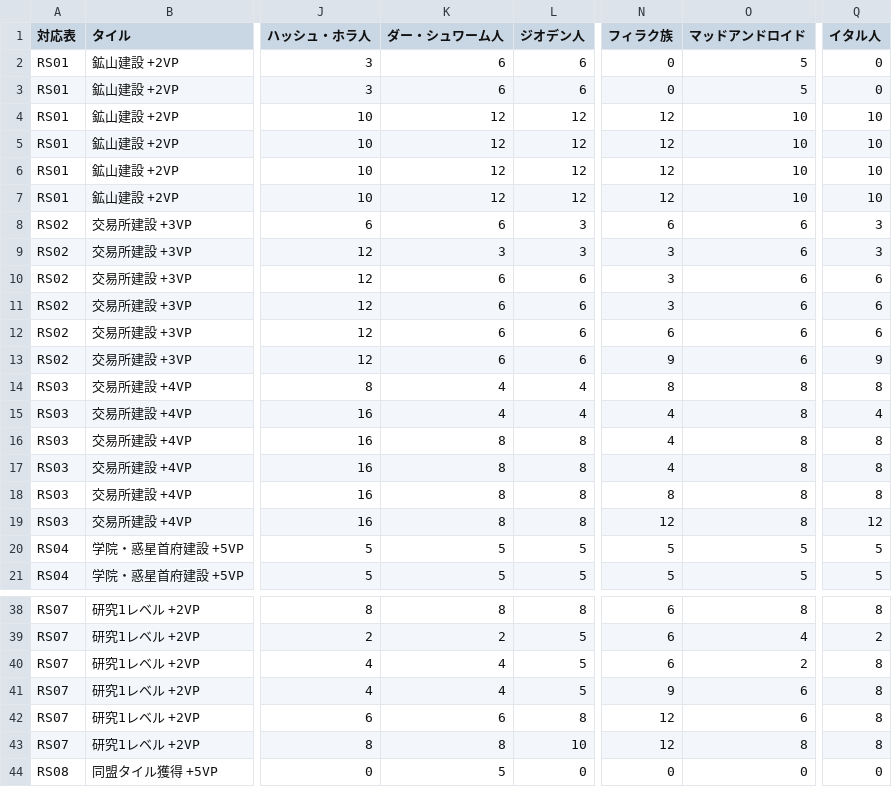
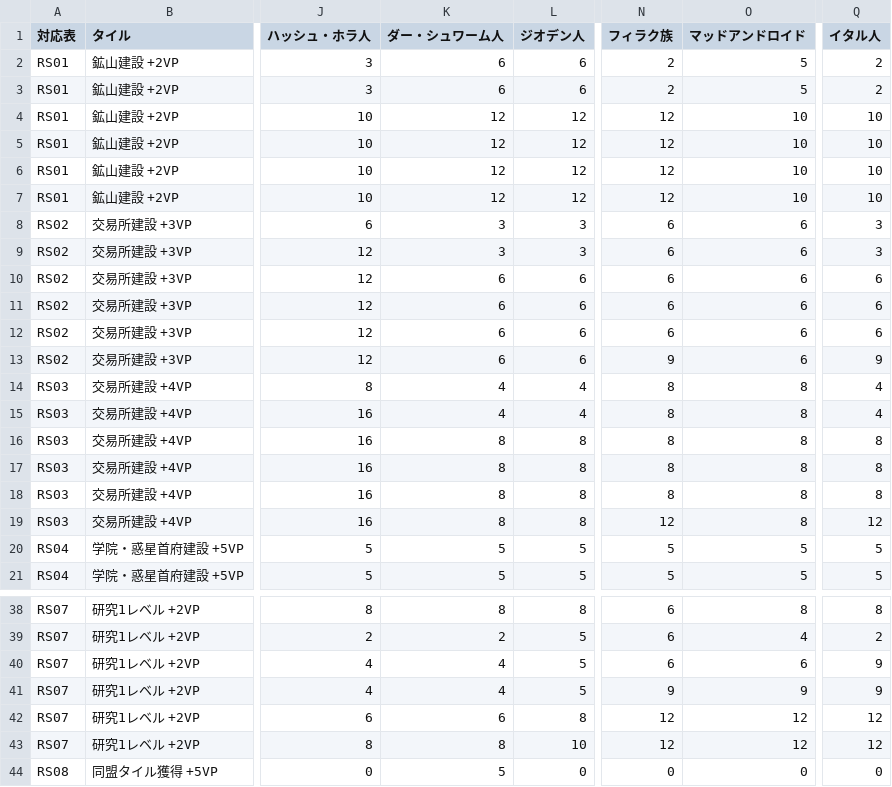
Before and after one commit to kamishirobdg/GaiaProjectMapSearch, a CSV file: data/weights/round_scoring_base.csv, drawn as a sheet; only a part is shown, gaps mark what is left out; the diff names each change by its address in the sheet, - before the commit and + after, or states it on an @@ line.

```diff
--- a/data/weights/round_scoring_base.csv
+++ b/data/weights/round_scoring_base.csv
-N2:N3 (フィラク族): 0
+N2:N3 (フィラク族): 2
-Q2:Q3 (イタル人): 0
+Q2:Q3 (イタル人): 2
-K8 (ダー・シュワーム人): 6
+K8 (ダー・シュワーム人): 3
-N9:N11 (フィラク族): 3
+N9:N11 (フィラク族): 6
-Q14 (イタル人): 8
+Q14 (イタル人): 4
-N15:N17 (フィラク族): 4
+N15:N17 (フィラク族): 8
-O40 (マッドアンドロイド): 2
+O40 (マッドアンドロイド): 6
-Q40:Q41 (イタル人): 8
+Q40:Q41 (イタル人): 9
-O41 (マッドアンドロイド): 6
+O41 (マッドアンドロイド): 9
-O42 (マッドアンドロイド): 6
+O42 (マッドアンドロイド): 12
-Q42:Q43 (イタル人): 8
+Q42:Q43 (イタル人): 12
-O43 (マッドアンドロイド): 8
+O43 (マッドアンドロイド): 12
```
Also changed, not shown: data/weights/advanced_tech_base.csv, data/weights/advanced_tech_lf.csv, 8 other files.
